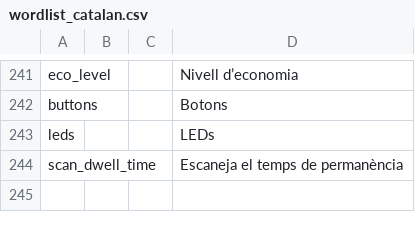
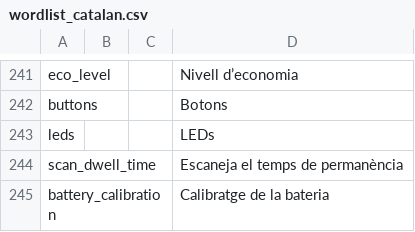
Before and after one commit to vk7js/voice-prompts, a CSV file: languages/catalan/wordlist_catalan.csv, drawn as a sheet; only a part is shown, gaps mark what is left out.

```diff
--- a/languages/catalan/wordlist_catalan.csv
+++ b/languages/catalan/wordlist_catalan.csv
@@ -244 +244,2 @@ leds,,,LEDs
 scan_dwell_time,,,Escaneja el temps de permanència
+battery_calibration,,,Calibratge de la bateria
```
Also changed, not shown: languages/french/wordlist_french_france.csv, languages/italian/wordlist_italian.csv, 14 other files.
